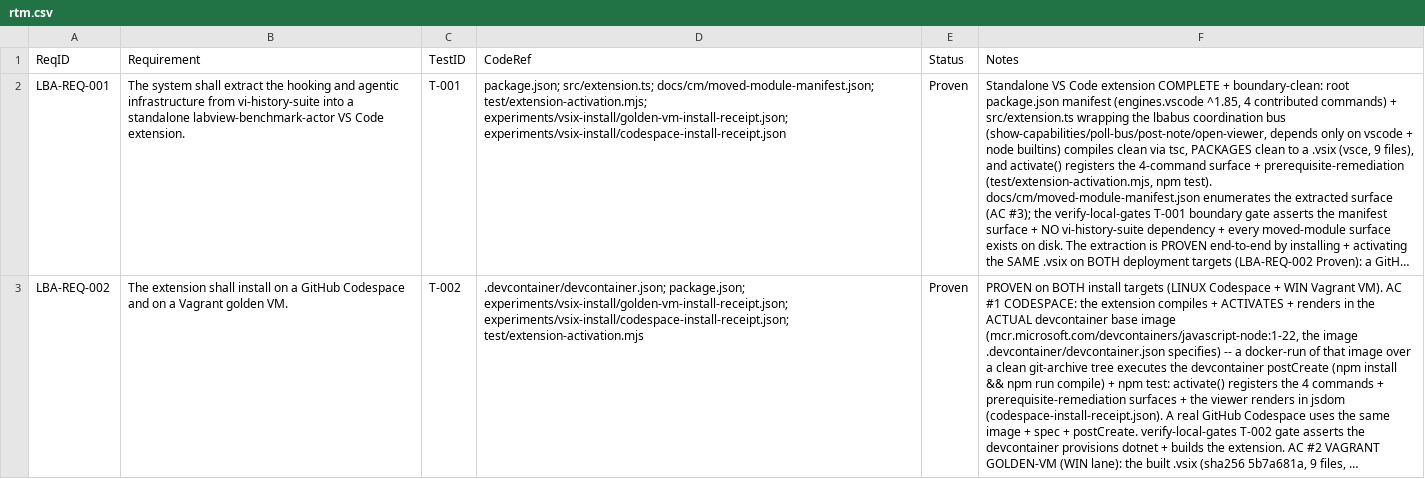
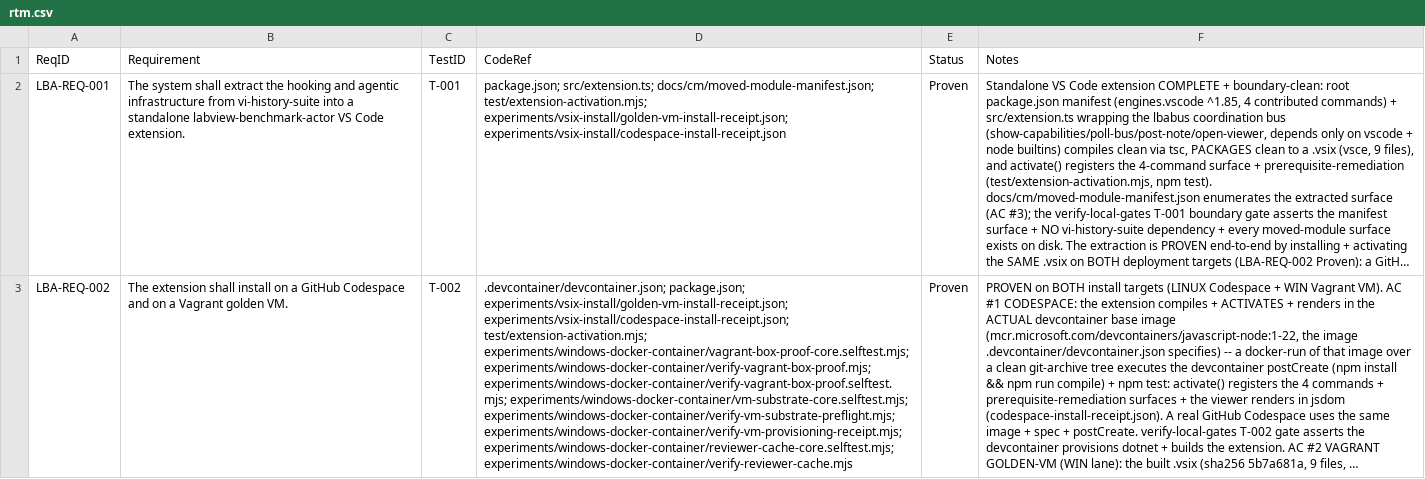
Before and after one commit to svelderrainruiz/lbabus, a CSV file: docs/requirements/rtm.csv, drawn as a sheet; only a part is shown; long unchanged cells end in …; the diff covers the shown part only; the diff names each change by its address in the sheet, - before the commit and + after, or states it on an @@ line.

```diff
--- a/docs/requirements/rtm.csv
+++ b/docs/requirements/rtm.csv
-D3 (CodeRef): …experiments/vsix-install/golden-vm-install-receipt.json; experiments/vsix-install/codespace-install-receipt.json; test/extension-activation.mjs
+D3 (CodeRef): …experiments/vsix-install/golden-vm-install-receipt.json; experiments/vsix-install/codespace-install-receipt.json; test/extension-activation.mjs; experiments/windows-docker-container/vagrant-box-proof-core.selftest.mjs; experiments/windows-docker-container/verify-vagrant-box-proof.mjs; experiments/windows-docker-container/verify-vagrant-box-proof.selftest.mjs; experiments/windows-docker-container/vm-substrate-core.selftest.mjs; experiments/windows-docker-container/verify-vm-substrate-preflight.mjs; experiments/windows-docker-container/verify-vm-provisioning-receipt.mjs; experiments/windows-docker-container/reviewer-cache-core.selftest.mjs; experiments/windows-docker-container/verify-reviewer-cache.mjs
```
Also changed, not shown: 3 edited cells elsewhere in this file.
